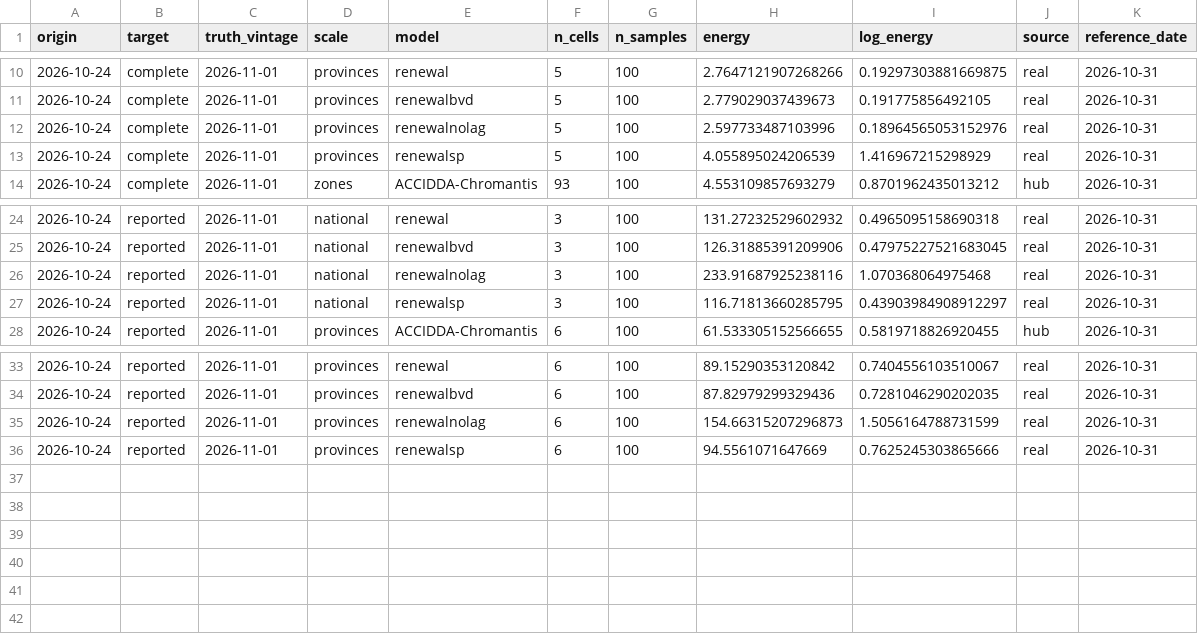
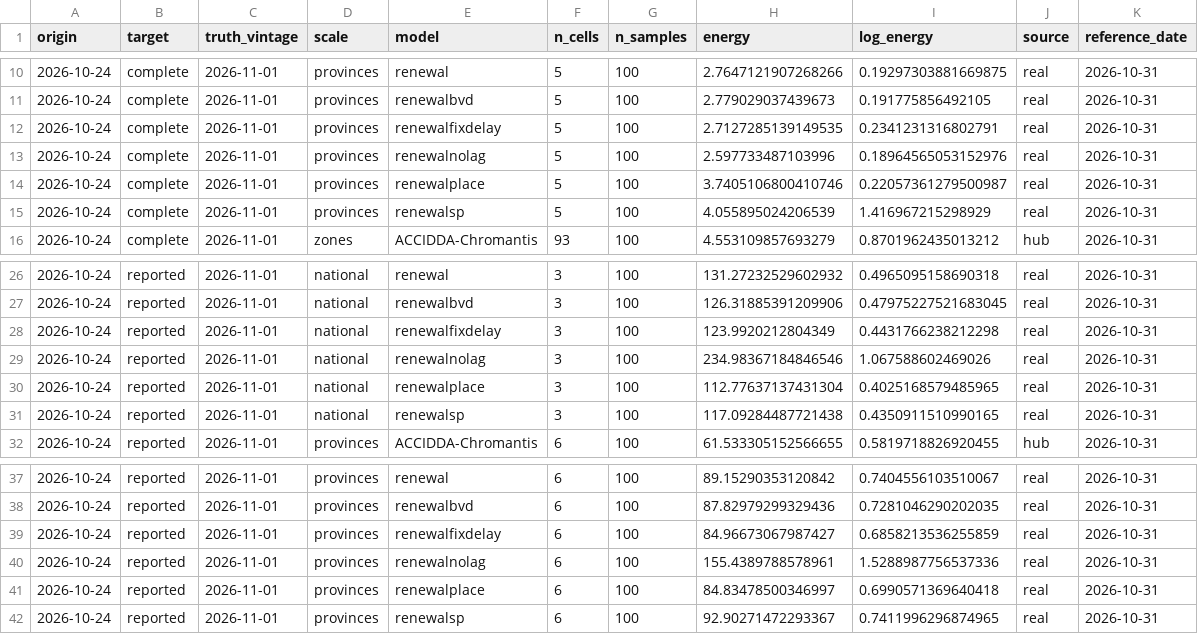
Before and after one commit to seabbs/BDBVHubRenewal, a CSV file: results/hub-comparison/energy.csv, drawn as a sheet; only a part is shown, gaps mark what is left out.

```diff
--- a/results/hub-comparison/energy.csv
+++ b/results/hub-comparison/energy.csv
@@ -11,3 +11,5 @@ origin,target,truth_vintage,scale,model,n_cells,n_samples,energy,log_energy,sour
 2026-10-24,complete,2026-11-01,provinces,renewalbvd,5,100,2.779029037439673,0.191775856492105,real,2026-10-31
+2026-10-24,complete,2026-11-01,provinces,renewalfixdelay,5,100,2.7127285139149535,0.2341231316802791,real,2026-10-31
 2026-10-24,complete,2026-11-01,provinces,renewalnolag,5,100,2.597733487103996,0.18964565053152976,real,2026-10-31
+2026-10-24,complete,2026-11-01,provinces,renewalplace,5,100,3.7405106800410746,0.22057361279500987,real,2026-10-31
 2026-10-24,complete,2026-11-01,provinces,renewalsp,5,100,4.055895024206539,1.416967215298929,real,2026-10-31
@@ -25,4 +27,6 @@ origin,target,truth_vintage,scale,model,n_cells,n_samples,energy,log_energy,sour
 2026-10-24,reported,2026-11-01,national,renewalbvd,3,100,126.31885391209906,0.47975227521683045,real,2026-10-31
-2026-10-24,reported,2026-11-01,national,renewalnolag,3,100,233.91687925238116,1.070368064975468,real,2026-10-31
-2026-10-24,reported,2026-11-01,national,renewalsp,3,100,116.71813660285795,0.43903984908912297,real,2026-10-31
+2026-10-24,reported,2026-11-01,national,renewalfixdelay,3,100,123.9920212804349,0.4431766238212298,real,2026-10-31
+2026-10-24,reported,2026-11-01,national,renewalnolag,3,100,234.98367184846546,1.067588602469026,real,2026-10-31
+2026-10-24,reported,2026-11-01,national,renewalplace,3,100,112.77637137431304,0.4025168579485965,real,2026-10-31
+2026-10-24,reported,2026-11-01,national,renewalsp,3,100,117.09284487721438,0.4350911510990165,real,2026-10-31
 2026-10-24,reported,2026-11-01,provinces,ACCIDDA-Chromantis,6,100,61.533305152566655,0.5819718826920455,hub,2026-10-31
@@ -34,3 +38,5 @@ origin,target,truth_vintage,scale,model,n_cells,n_samples,energy,log_energy,sour
 2026-10-24,reported,2026-11-01,provinces,renewalbvd,6,100,87.82979299329436,0.7281046290202035,real,2026-10-31
-2026-10-24,reported,2026-11-01,provinces,renewalnolag,6,100,154.66315207296873,1.5056164788731599,real,2026-10-31
-2026-10-24,reported,2026-11-01,provinces,renewalsp,6,100,94.5561071647669,0.7625245303865666,real,2026-10-31
+2026-10-24,reported,2026-11-01,provinces,renewalfixdelay,6,100,84.96673067987427,0.6858213536255859,real,2026-10-31
+2026-10-24,reported,2026-11-01,provinces,renewalnolag,6,100,155.4389788578961,1.5288987756537336,real,2026-10-31
+2026-10-24,reported,2026-11-01,provinces,renewalplace,6,100,84.83478500346997,0.6990571369640418,real,2026-10-31
+2026-10-24,reported,2026-11-01,provinces,renewalsp,6,100,92.90271472293367,0.7411996296874965,real,2026-10-31
```
Also changed, not shown: results/backtest-fits.csv, results/lag-comparison/fits.csv, 12 other files.
